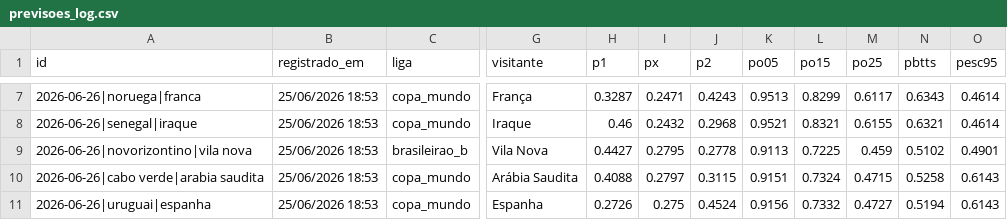
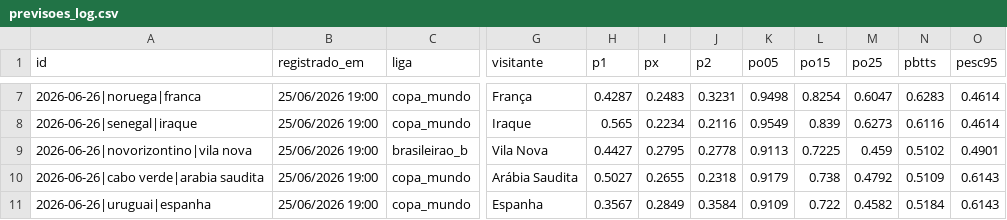
Before and after one commit to Decofb/probabilidades-fc, a CSV file: dados/previsoes_log.csv, drawn as a sheet; only a part is shown, gaps mark what is left out; the diff covers the shown part only; the diff names each change by its address in the sheet, - before the commit and + after, or states it on an @@ line.

```diff
--- a/dados/previsoes_log.csv
+++ b/dados/previsoes_log.csv
-B7:B11 (registrado_em): 25/06/2026 18:53
+B7:B11 (registrado_em): 25/06/2026 19:00
-H7 (p1): 0.3287
+H7 (p1): 0.4287
-I7 (px): 0.2471
+I7 (px): 0.2483
-J7 (p2): 0.4243
+J7 (p2): 0.3231
-K7 (po05): 0.9513
+K7 (po05): 0.9498
-L7 (po15): 0.8299
+L7 (po15): 0.8254
-M7 (po25): 0.6117
+M7 (po25): 0.6047
-N7 (pbtts): 0.6343
+N7 (pbtts): 0.6283
-H8 (p1): 0.46
+H8 (p1): 0.565
-I8 (px): 0.2432
+I8 (px): 0.2234
-J8 (p2): 0.2968
+J8 (p2): 0.2116
-K8 (po05): 0.9521
+K8 (po05): 0.9549
-L8 (po15): 0.8321
+L8 (po15): 0.839
-M8 (po25): 0.6155
+M8 (po25): 0.6273
-N8 (pbtts): 0.6321
+N8 (pbtts): 0.6116
-H10 (p1): 0.4088
+H10 (p1): 0.5027
-I10 (px): 0.2797
+I10 (px): 0.2655
-J10 (p2): 0.3115
+J10 (p2): 0.2318
-K10 (po05): 0.9151
+K10 (po05): 0.9179
-L10 (po15): 0.7324
+L10 (po15): 0.738
-M10 (po25): 0.4715
+M10 (po25): 0.4792
-N10 (pbtts): 0.5258
+N10 (pbtts): 0.5109
-H11 (p1): 0.2726
+H11 (p1): 0.3567
-I11 (px): 0.275
+I11 (px): 0.2849
-J11 (p2): 0.4524
+J11 (p2): 0.3584
-K11 (po05): 0.9156
+K11 (po05): 0.9109
-L11 (po15): 0.7332
+L11 (po15): 0.722
-M11 (po25): 0.4727
+M11 (po25): 0.4582
-N11 (pbtts): 0.5194
+N11 (pbtts): 0.5184
```
Also changed, not shown: 112 edited cells elsewhere in this file, 3 other files.
